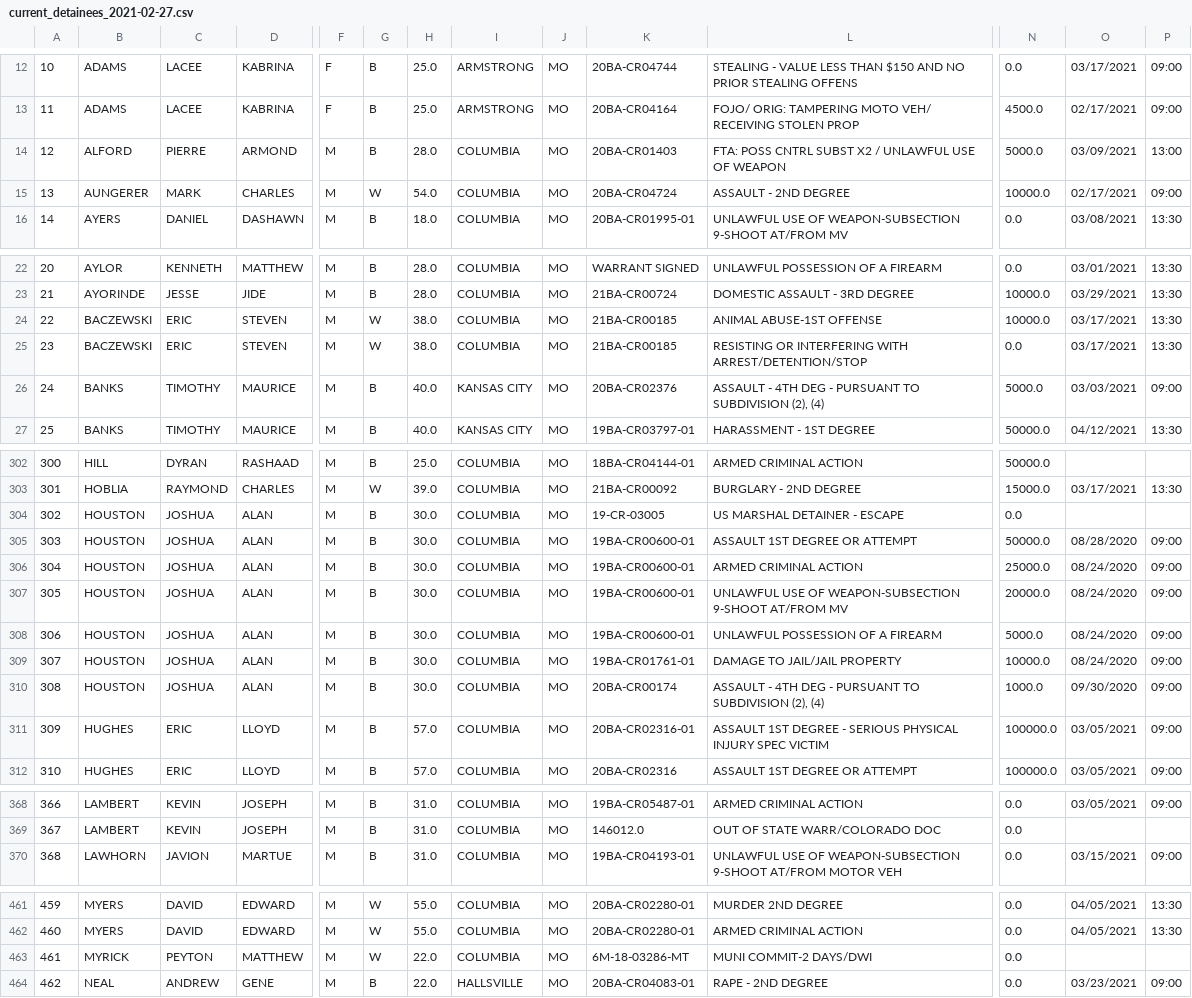
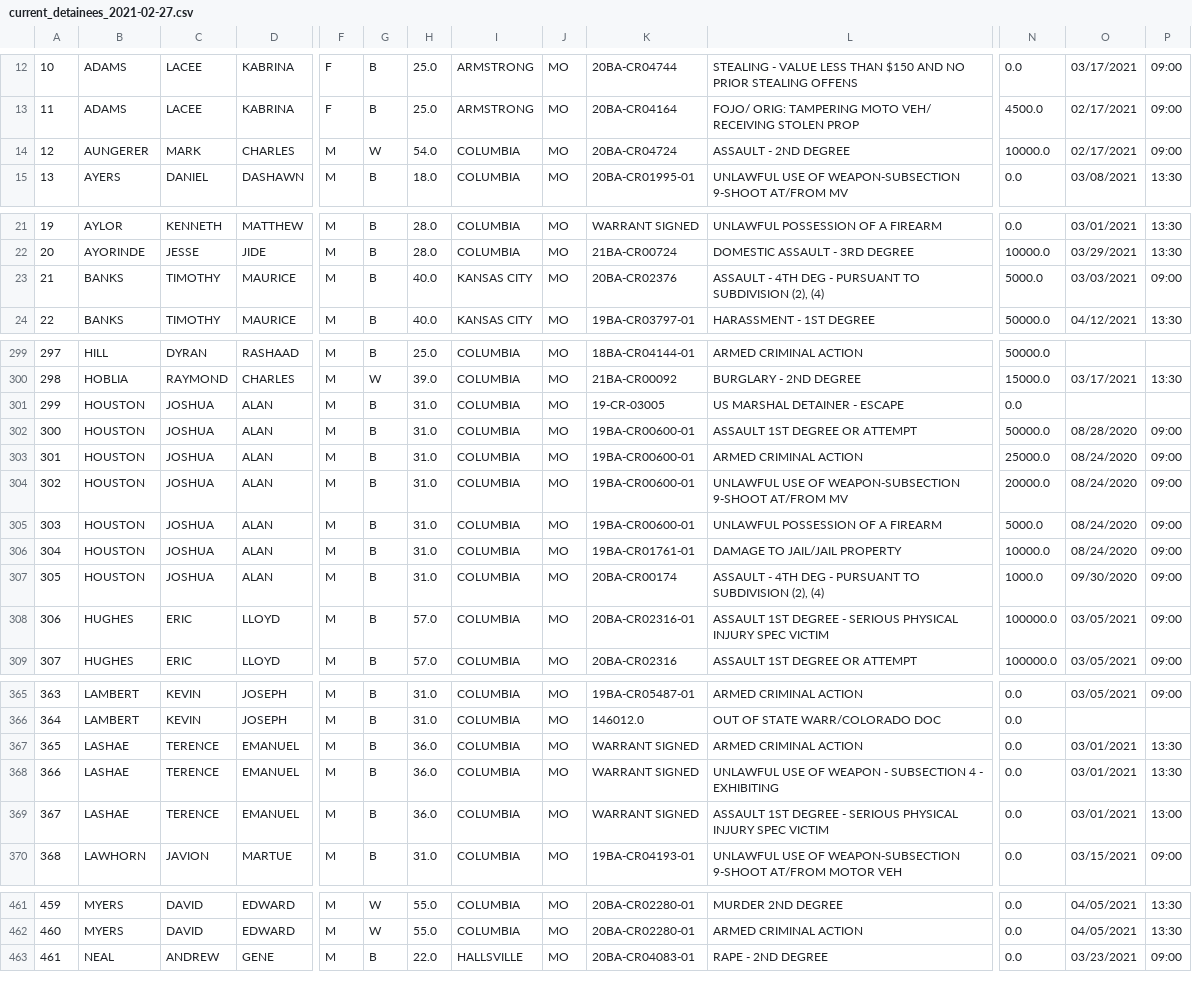
Before and after one commit to public-data-daemon/public-data-daemon.github.io, a CSV file: data/boone-county-jail/current_detainees_2021-02-27.csv, drawn as a sheet; only a part is shown, gaps mark what is left out; removed rows and columns are numbered as before the commit, all else as after; rows hold the shown columns only; the diff covers the shown part only; the diff names each change by its address in the sheet, - before the commit and + after, or states it on an @@ line.

Commit message:
data: run automated extract.

```diff
--- a/data/boone-county-jail/current_detainees_2021-02-27.csv
+++ b/data/boone-county-jail/current_detainees_2021-02-27.csv
-row 14: 12 | ALFORD | PIERRE | ARMOND | M | B | 28.0 | COLUMBIA | MO | 20BA-CR01403 | FTA: POSS CNTRL SUBST X2 / UNLAWFUL USE OF WEAPON | 5000.0 | 03/09/2021 | 13:00
@@ column A renumbered from row 14 down @@
-row 24: 22 | BACZEWSKI | ERIC | STEVEN | M | W | 38.0 | COLUMBIA | MO | 21BA-CR00185 | ANIMAL ABUSE-1ST OFFENSE | 10000.0 | 03/17/2021 | 13:30
-row 25: 23 | BACZEWSKI | ERIC | STEVEN | M | W | 38.0 | COLUMBIA | MO | 21BA-CR00185 | RESISTING OR INTERFERING WITH ARREST/DETENTION/STOP | 0.0 | 03/17/2021 | 13:30
-H301:H307: 30.0
+H301:H307: 31.0
+row 367: 365 | LASHAE | TERENCE | EMANUEL | M | B | 36.0 | COLUMBIA | MO | WARRANT SIGNED | ARMED CRIMINAL ACTION | 0.0 | 03/01/2021 | 13:30
+row 368: 366 | LASHAE | TERENCE | EMANUEL | M | B | 36.0 | COLUMBIA | MO | WARRANT SIGNED | UNLAWFUL USE OF WEAPON - SUBSECTION 4 - EXHIBITING | 0.0 | 03/01/2021 | 13:30
+row 369: 367 | LASHAE | TERENCE | EMANUEL | M | B | 36.0 | COLUMBIA | MO | WARRANT SIGNED | ASSAULT 1ST DEGREE - SERIOUS PHYSICAL INJURY SPEC VICTIM | 0.0 | 03/01/2021 | 13:00
-row 463: 461 | MYRICK | PEYTON | MATTHEW | M | W | 22.0 | COLUMBIA | MO | 6M-18-03286-MT | MUNI COMMIT-2 DAYS/DWI | 0.0
```
Also changed, not shown: 15 moved rows and 4 edited cells elsewhere in this file, 3 other files.
